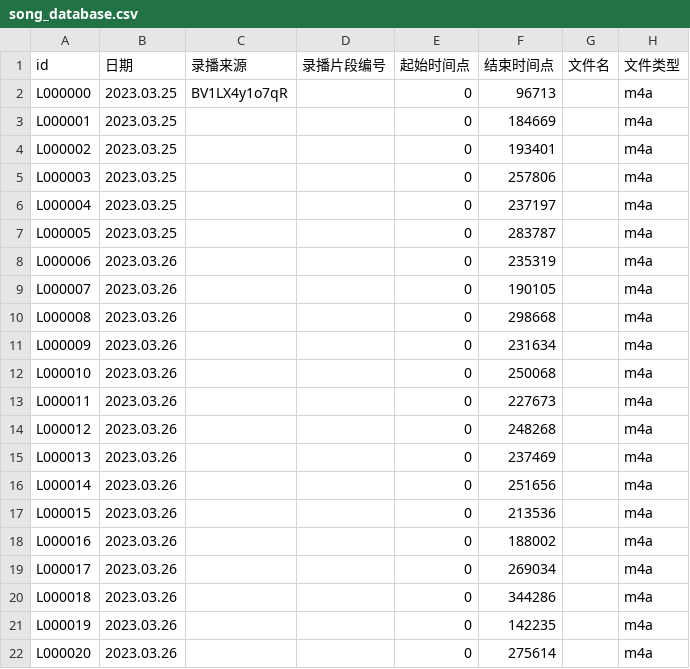
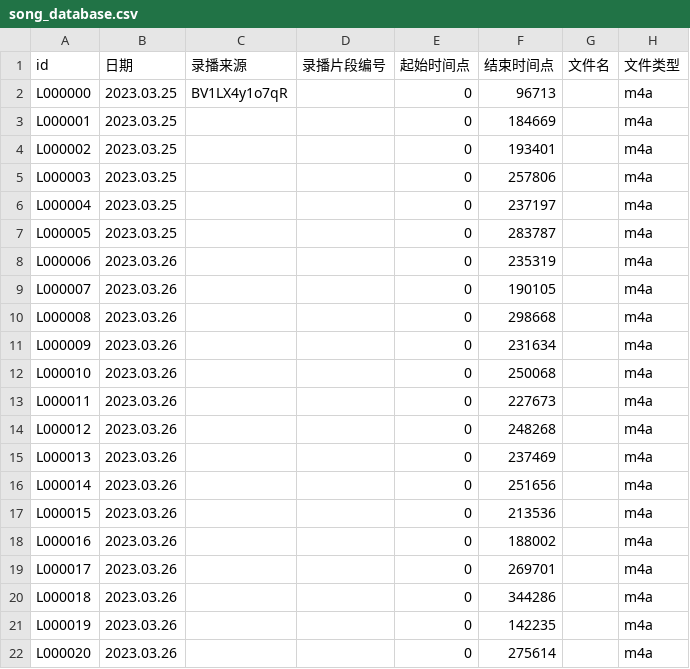
Before and after one commit to VTB-LINK/VTB-STUDIO-DB, a CSV file: song_database.csv, drawn as a sheet; only a part is shown; the diff names each change by its address in the sheet, - before the commit and + after, or states it on an @@ line.

Commit message:
hotfix: fix glitch in 人是_

```diff
--- a/song_database.csv
+++ b/song_database.csv
-F19 (结束时间点): 269034
+F19 (结束时间点): 269701
```
